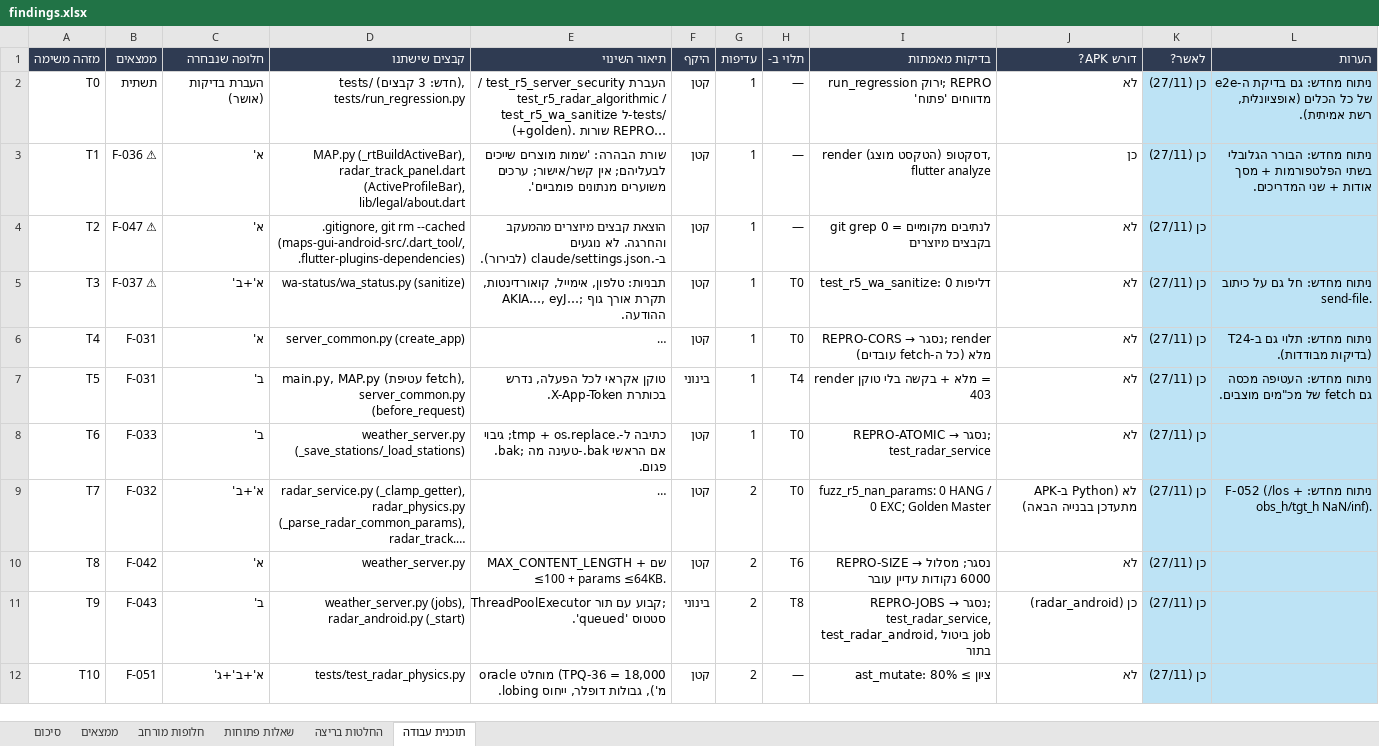
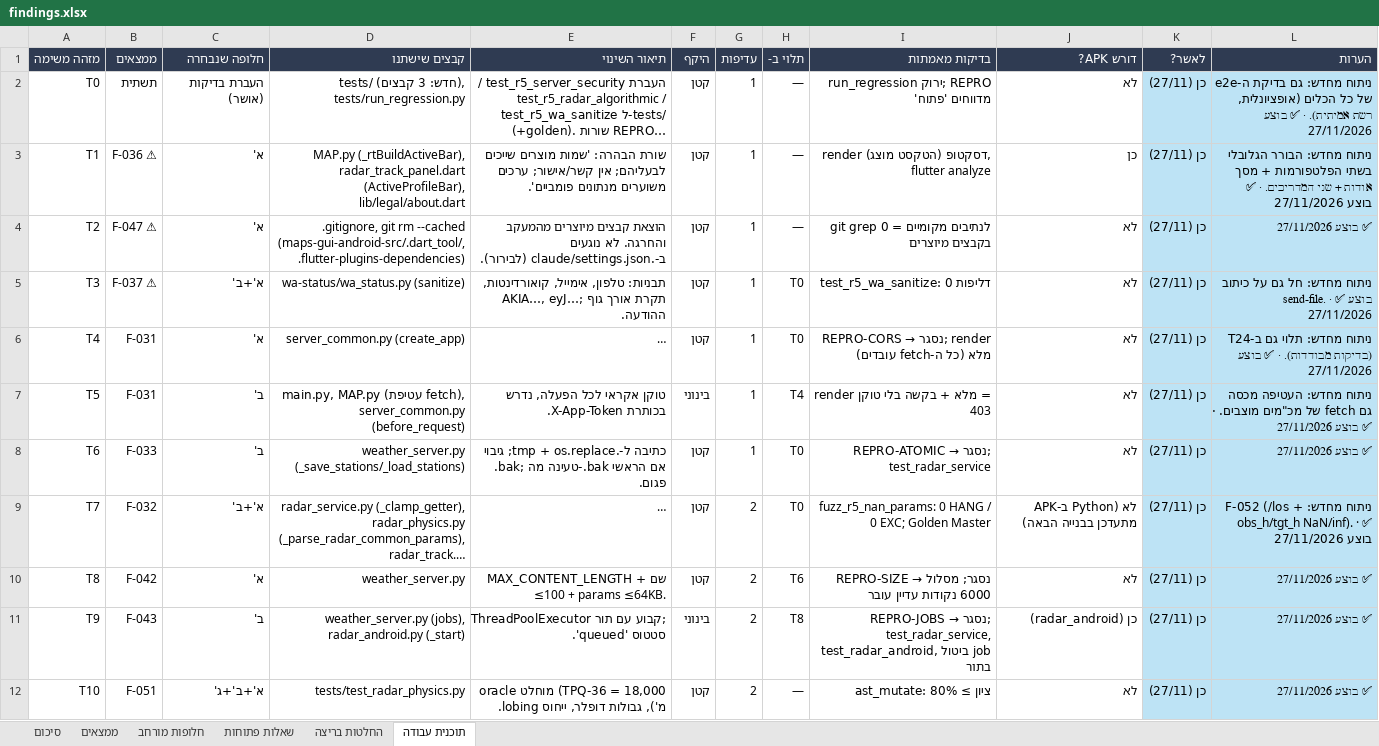
Before and after one commit to allofisrael-afk/maps-gui, an Excel workbook: .qa/findings.xlsx, sheet תוכנית עבודה, drawn as a sheet; only a part is shown; long unchanged cells end in …; values as stored, in another font and other column widths than the file's, no borders; the diff covers the shown part only; the diff names each change by its address in the sheet, - before the commit and + after, or states it on an @@ line.

```diff
--- a/.qa/findings.xlsx (sheet תוכנית עבודה)
+++ b/.qa/findings.xlsx (sheet תוכנית עבודה)
-L2 (הערות): …רשת אמיתית).
+L2 (הערות): …רשת אמיתית). · ✅ בוצע 27/11/2026
-L3 (הערות): …שני המדריכים.
+L3 (הערות): …שני המדריכים. · ✅ בוצע 27/11/2026
-L4 (הערות): (empty)
+L4 (הערות): ✅ בוצע 27/11/2026
-L5 (הערות): …כיתוב send-file.
+L5 (הערות): …כיתוב send-file. · ✅ בוצע 27/11/2026
-L6 (הערות): …(בדיקות מבודדות).
+L6 (הערות): …(בדיקות מבודדות). · ✅ בוצע 27/11/2026
-L7 (הערות): …מכ"מים מוצבים.
+L7 (הערות): …מכ"מים מוצבים. · ✅ בוצע 27/11/2026
-L8 (הערות): (empty)
+L8 (הערות): ✅ בוצע 27/11/2026
-L9 (הערות): …obs_h/tgt_h NaN/inf).
+L9 (הערות): …obs_h/tgt_h NaN/inf). · ✅ בוצע 27/11/2026
-L10:L12 (הערות): (empty)
+L10:L12 (הערות): ✅ בוצע 27/11/2026
```
Also changed, not shown: 19 edited cells elsewhere in this sheet, sheet ממצאים, sheet סיכום, 47 other files.
